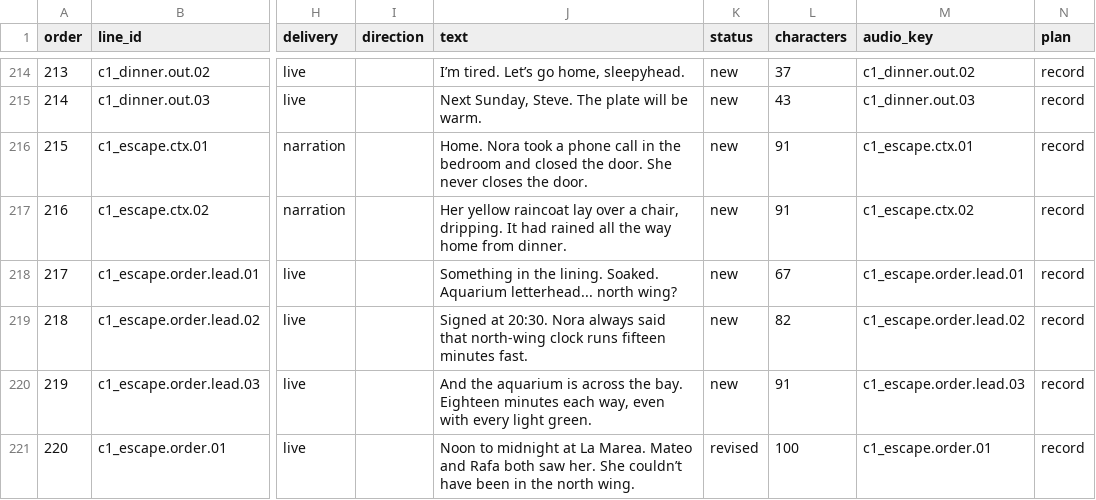
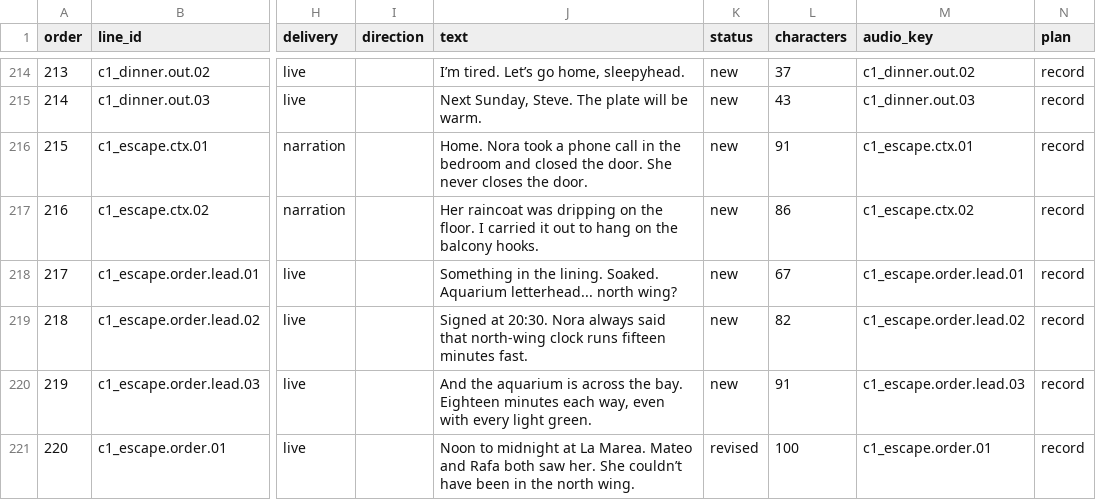
Before and after one commit to pakbaz/Night-Nine, a CSV file: docs/script-v2/recording-list.csv, drawn as a sheet; only a part is shown, gaps mark what is left out; the diff covers the shown part only; the diff names each change by its address in the sheet, - before the commit and + after, or states it on an @@ line.

```diff
--- a/docs/script-v2/recording-list.csv
+++ b/docs/script-v2/recording-list.csv
-J217 (text): Her yellow raincoat lay over a chair, dripping. It had rained all the way home from dinner.
+J217 (text): Her raincoat was dripping on the floor. I carried it out to hang on the balcony hooks.
-L217 (characters): 91
+L217 (characters): 86
```
Also changed, not shown: 1 removed row, 9 edited cells and row numbers in column A elsewhere in this file, 50 other files.
